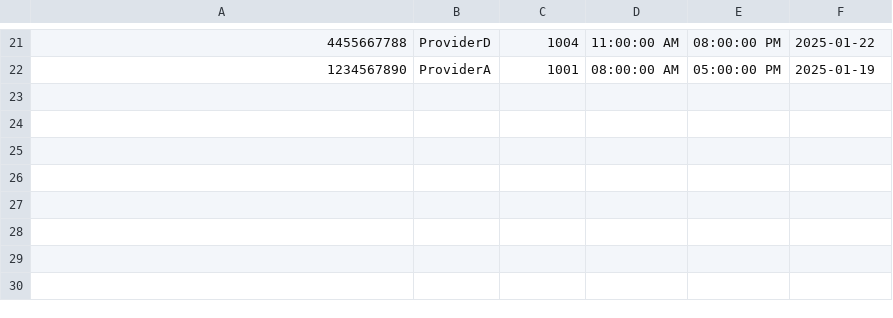
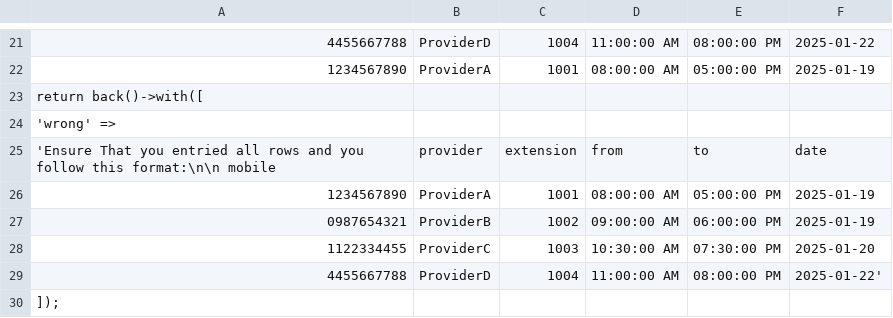
Before and after one commit to naif-saleh/ecolor.auto-connrct, a CSV file: public/autodailer.csv, drawn as a sheet; only a part is shown, gaps mark what is left out; the diff names each change by its address in the sheet, - before the commit and + after, or states it on an @@ line.

Commit message:
fix validation for date and time

```diff
--- a/public/autodailer.csv
+++ b/public/autodailer.csv
+row 23: return back()->with([
+row 24: 'wrong' =>
+row 25: 'Ensure That you entried all rows and you follow this format:\n\n mobile | provider | extension | from | to | date
+row 26: 1234567890 | ProviderA | 1001 | 08:00:00 AM | 05:00:00 PM | 2025-01-19
+row 27: 0987654321 | ProviderB | 1002 | 09:00:00 AM | 06:00:00 PM | 2025-01-19
+row 28: 1122334455 | ProviderC | 1003 | 10:30:00 AM | 07:30:00 PM | 2025-01-20
+row 29: 4455667788 | ProviderD | 1004 | 11:00:00 AM | 08:00:00 PM | 2025-01-22'
+row 30: ]);
```
Also changed, not shown: 2 other files.
